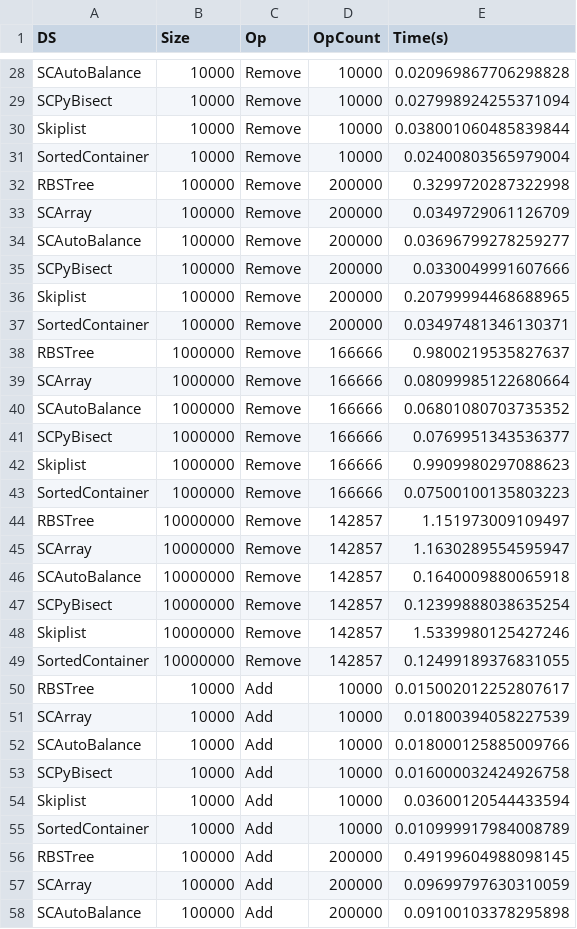
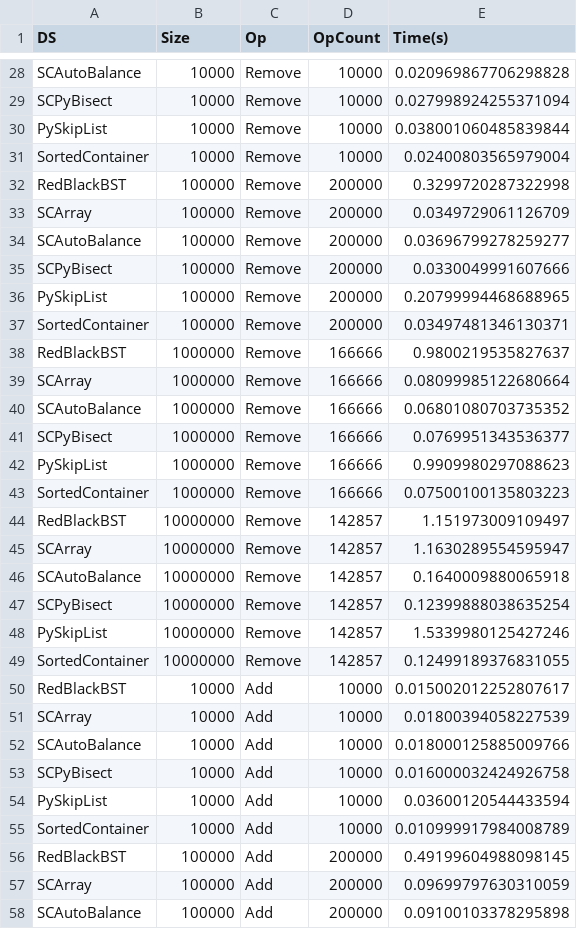
Before and after one commit to Jakobis/OrderedSequences, a CSV file: results/timings/pypy_res.csv, drawn as a sheet; only a part is shown, gaps mark what is left out; the diff covers the shown part only.

```diff
--- a/results/timings/pypy_res.csv
+++ b/results/timings/pypy_res.csv
@@ -29,5 +29,5 @@ SCAutoBalance,10000,Remove,10000,0.020969867706298828
 SCPyBisect,10000,Remove,10000,0.027998924255371094
-Skiplist,10000,Remove,10000,0.038001060485839844
+PySkipList,10000,Remove,10000,0.038001060485839844
 SortedContainer,10000,Remove,10000,0.02400803565979004
-RBSTree,100000,Remove,200000,0.3299720287322998
+RedBlackBST,100000,Remove,200000,0.3299720287322998
 SCArray,100000,Remove,200000,0.0349729061126709
@@ -35,5 +35,5 @@ SCAutoBalance,100000,Remove,200000,0.03696799278259277
 SCPyBisect,100000,Remove,200000,0.0330049991607666
-Skiplist,100000,Remove,200000,0.20799994468688965
+PySkipList,100000,Remove,200000,0.20799994468688965
 SortedContainer,100000,Remove,200000,0.03497481346130371
-RBSTree,1000000,Remove,166666,0.9800219535827637
+RedBlackBST,1000000,Remove,166666,0.9800219535827637
 SCArray,1000000,Remove,166666,0.08099985122680664
@@ -41,5 +41,5 @@ SCAutoBalance,1000000,Remove,166666,0.06801080703735352
 SCPyBisect,1000000,Remove,166666,0.0769951343536377
-Skiplist,1000000,Remove,166666,0.9909980297088623
+PySkipList,1000000,Remove,166666,0.9909980297088623
 SortedContainer,1000000,Remove,166666,0.07500100135803223
-RBSTree,10000000,Remove,142857,1.151973009109497
+RedBlackBST,10000000,Remove,142857,1.151973009109497
 SCArray,10000000,Remove,142857,1.1630289554595947
@@ -47,5 +47,5 @@ SCAutoBalance,10000000,Remove,142857,0.1640009880065918
 SCPyBisect,10000000,Remove,142857,0.12399888038635254
-Skiplist,10000000,Remove,142857,1.5339980125427246
+PySkipList,10000000,Remove,142857,1.5339980125427246
 SortedContainer,10000000,Remove,142857,0.12499189376831055
-RBSTree,10000,Add,10000,0.015002012252807617
+RedBlackBST,10000,Add,10000,0.015002012252807617
 SCArray,10000,Add,10000,0.01800394058227539
@@ -53,5 +53,5 @@ SCAutoBalance,10000,Add,10000,0.018000125885009766
 SCPyBisect,10000,Add,10000,0.016000032424926758
-Skiplist,10000,Add,10000,0.03600120544433594
+PySkipList,10000,Add,10000,0.03600120544433594
 SortedContainer,10000,Add,10000,0.010999917984008789
-RBSTree,100000,Add,200000,0.49199604988098145
+RedBlackBST,100000,Add,200000,0.49199604988098145
 SCArray,100000,Add,200000,0.09699797630310059
```
Also changed, not shown: 46 edited cells elsewhere in this file, results/cache/cache.csv, results/timings/cpython_res.csv, 1 other file.
